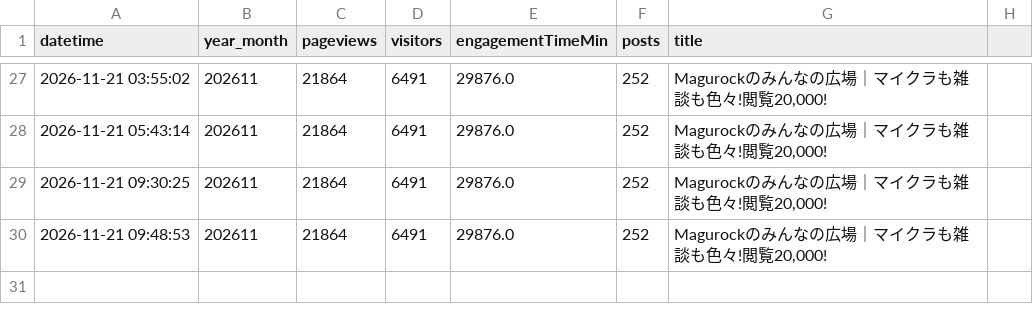
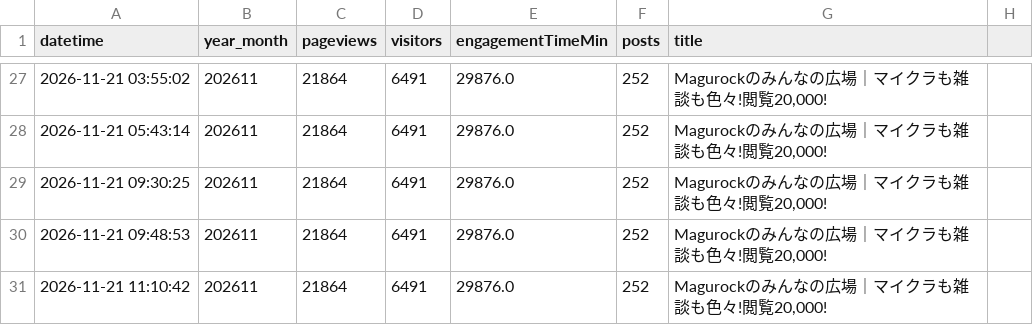
Before and after one commit to toka-kun/Padlet-Viewer, a CSV file: archive/magurock/main/2026/11.csv, drawn as a sheet; only a part is shown, gaps mark what is left out.

```diff
--- a/archive/magurock/main/2026/11.csv
+++ b/archive/magurock/main/2026/11.csv
@@ -30 +30,2 @@ datetime,year_month,pageviews,visitors,engagementTimeMin,posts,title
 2026-11-21 09:48:53,202611,21864,6491,29876.0,252,"Magurockのみんなの広場｜マイクラも雑談も色々!閲覧20,000!"
+2026-11-21 11:10:42,202611,21864,6491,29876.0,252,"Magurockのみんなの広場｜マイクラも雑談も色々!閲覧20,000!"
```
Also changed, not shown: archive/magurock/lobby/2026/11.csv, archive/nyg/archive/2026/11.csv, 28 other files.
